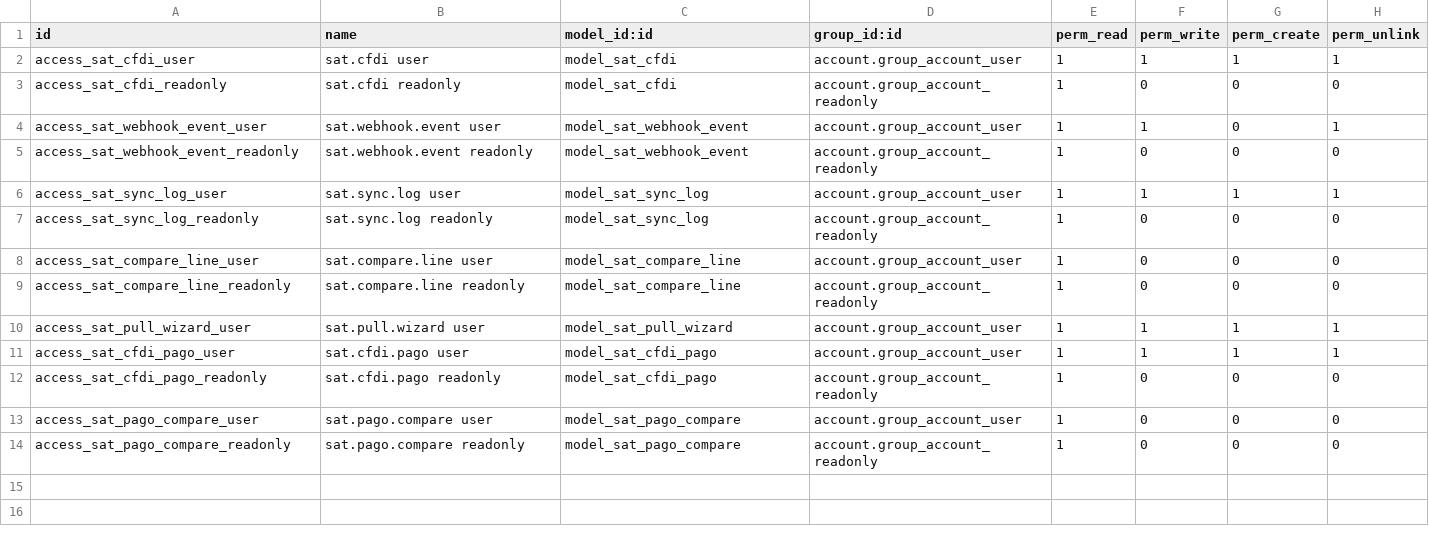
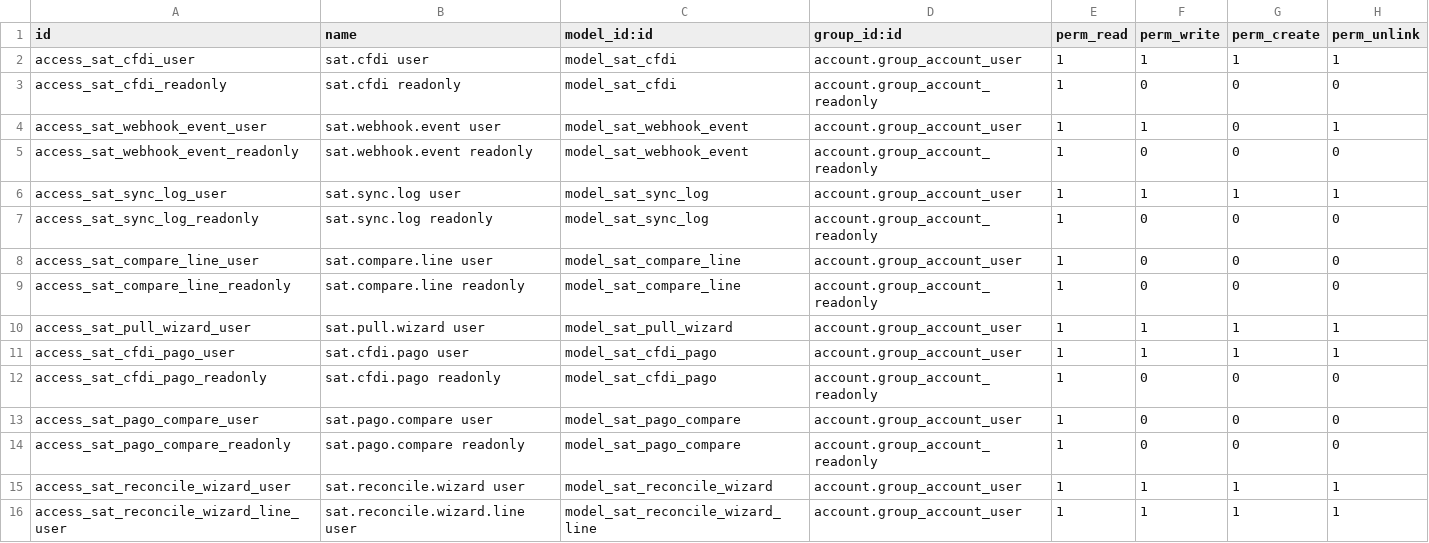
Before and after one commit to quimibond/qb19, a CSV file: addons/quimibond_sat/security/ir.model.access.csv, drawn as a sheet.

```diff
--- a/addons/quimibond_sat/security/ir.model.access.csv
+++ b/addons/quimibond_sat/security/ir.model.access.csv
@@ -14 +14,3 @@ access_sat_pago_compare_user,sat.pago.compare user,model_sat_pago_compare,accoun
 access_sat_pago_compare_readonly,sat.pago.compare readonly,model_sat_pago_compare,account.group_account_readonly,1,0,0,0
+access_sat_reconcile_wizard_user,sat.reconcile.wizard user,model_sat_reconcile_wizard,account.group_account_user,1,1,1,1
+access_sat_reconcile_wizard_line_user,sat.reconcile.wizard.line user,model_sat_reconcile_wizard_line,account.group_account_user,1,1,1,1
```
Also changed, not shown: 14 other files.
